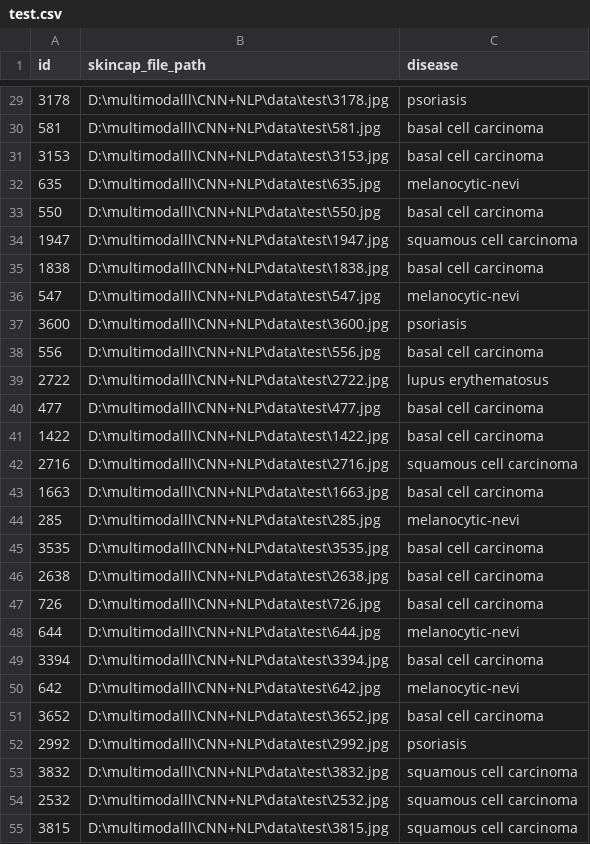
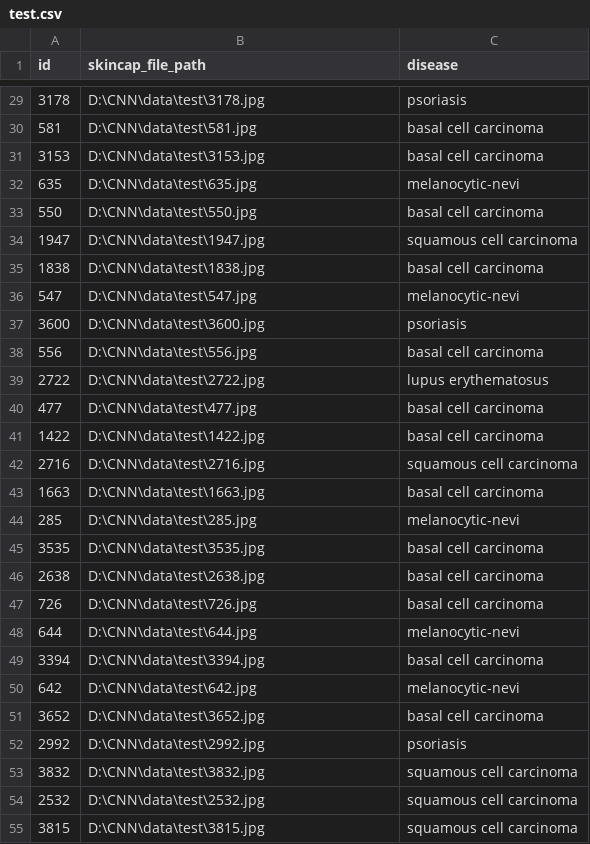
Before and after one commit to oriqqqqqqat/AI-CNN, a CSV file: data/test.csv, drawn as a sheet; only a part is shown, gaps mark what is left out; the diff covers the shown part only.

Commit message:
modify data

```diff
--- a/data/test.csv
+++ b/data/test.csv
@@ -29,27 +29,27 @@ id,skincap_file_path,disease
-3178,D:\multimodalll\CNN+NLP\data\test\3178.jpg,psoriasis
-581,D:\multimodalll\CNN+NLP\data\test\581.jpg,basal cell carcinoma
-3153,D:\multimodalll\CNN+NLP\data\test\3153.jpg,basal cell carcinoma
-635,D:\multimodalll\CNN+NLP\data\test\635.jpg,melanocytic-nevi
-550,D:\multimodalll\CNN+NLP\data\test\550.jpg,basal cell carcinoma
-1947,D:\multimodalll\CNN+NLP\data\test\1947.jpg,squamous cell carcinoma
-1838,D:\multimodalll\CNN+NLP\data\test\1838.jpg,basal cell carcinoma
-547,D:\multimodalll\CNN+NLP\data\test\547.jpg,melanocytic-nevi
-3600,D:\multimodalll\CNN+NLP\data\test\3600.jpg,psoriasis
-556,D:\multimodalll\CNN+NLP\data\test\556.jpg,basal cell carcinoma
-2722,D:\multimodalll\CNN+NLP\data\test\2722.jpg,lupus erythematosus
-477,D:\multimodalll\CNN+NLP\data\test\477.jpg,basal cell carcinoma
-1422,D:\multimodalll\CNN+NLP\data\test\1422.jpg,basal cell carcinoma
-2716,D:\multimodalll\CNN+NLP\data\test\2716.jpg,squamous cell carcinoma
-1663,D:\multimodalll\CNN+NLP\data\test\1663.jpg,basal cell carcinoma
-285,D:\multimodalll\CNN+NLP\data\test\285.jpg,melanocytic-nevi
-3535,D:\multimodalll\CNN+NLP\data\test\3535.jpg,basal cell carcinoma
-2638,D:\multimodalll\CNN+NLP\data\test\2638.jpg,basal cell carcinoma
-726,D:\multimodalll\CNN+NLP\data\test\726.jpg,basal cell carcinoma
-644,D:\multimodalll\CNN+NLP\data\test\644.jpg,melanocytic-nevi
-3394,D:\multimodalll\CNN+NLP\data\test\3394.jpg,basal cell carcinoma
-642,D:\multimodalll\CNN+NLP\data\test\642.jpg,melanocytic-nevi
-3652,D:\multimodalll\CNN+NLP\data\test\3652.jpg,basal cell carcinoma
-2992,D:\multimodalll\CNN+NLP\data\test\2992.jpg,psoriasis
-3832,D:\multimodalll\CNN+NLP\data\test\3832.jpg,squamous cell carcinoma
-2532,D:\multimodalll\CNN+NLP\data\test\2532.jpg,squamous cell carcinoma
-3815,D:\multimodalll\CNN+NLP\data\test\3815.jpg,squamous cell carcinoma
+3178,D:\CNN\data\test\3178.jpg,psoriasis
+581,D:\CNN\data\test\581.jpg,basal cell carcinoma
+3153,D:\CNN\data\test\3153.jpg,basal cell carcinoma
+635,D:\CNN\data\test\635.jpg,melanocytic-nevi
+550,D:\CNN\data\test\550.jpg,basal cell carcinoma
+1947,D:\CNN\data\test\1947.jpg,squamous cell carcinoma
+1838,D:\CNN\data\test\1838.jpg,basal cell carcinoma
+547,D:\CNN\data\test\547.jpg,melanocytic-nevi
+3600,D:\CNN\data\test\3600.jpg,psoriasis
+556,D:\CNN\data\test\556.jpg,basal cell carcinoma
+2722,D:\CNN\data\test\2722.jpg,lupus erythematosus
+477,D:\CNN\data\test\477.jpg,basal cell carcinoma
+1422,D:\CNN\data\test\1422.jpg,basal cell carcinoma
+2716,D:\CNN\data\test\2716.jpg,squamous cell carcinoma
+1663,D:\CNN\data\test\1663.jpg,basal cell carcinoma
+285,D:\CNN\data\test\285.jpg,melanocytic-nevi
+3535,D:\CNN\data\test\3535.jpg,basal cell carcinoma
+2638,D:\CNN\data\test\2638.jpg,basal cell carcinoma
+726,D:\CNN\data\test\726.jpg,basal cell carcinoma
+644,D:\CNN\data\test\644.jpg,melanocytic-nevi
+3394,D:\CNN\data\test\3394.jpg,basal cell carcinoma
+642,D:\CNN\data\test\642.jpg,melanocytic-nevi
+3652,D:\CNN\data\test\3652.jpg,basal cell carcinoma
+2992,D:\CNN\data\test\2992.jpg,psoriasis
+3832,D:\CNN\data\test\3832.jpg,squamous cell carcinoma
+2532,D:\CNN\data\test\2532.jpg,squamous cell carcinoma
+3815,D:\CNN\data\test\3815.jpg,squamous cell carcinoma
```
Also changed, not shown: 55 edited cells elsewhere in this file, data/val.csv, 2 other files.
